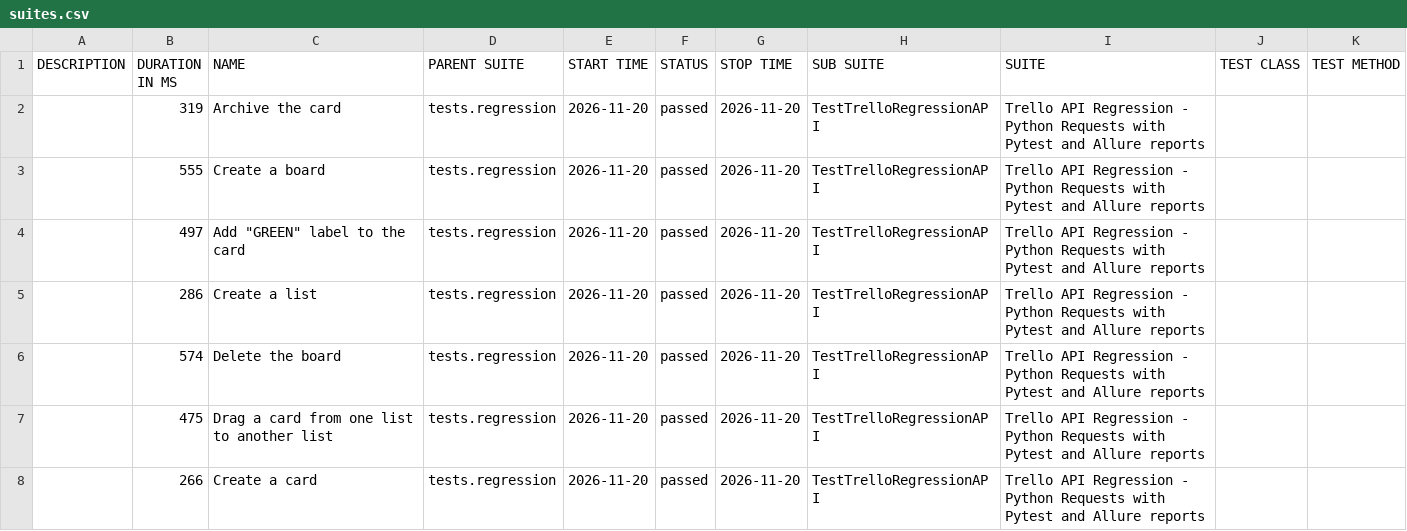
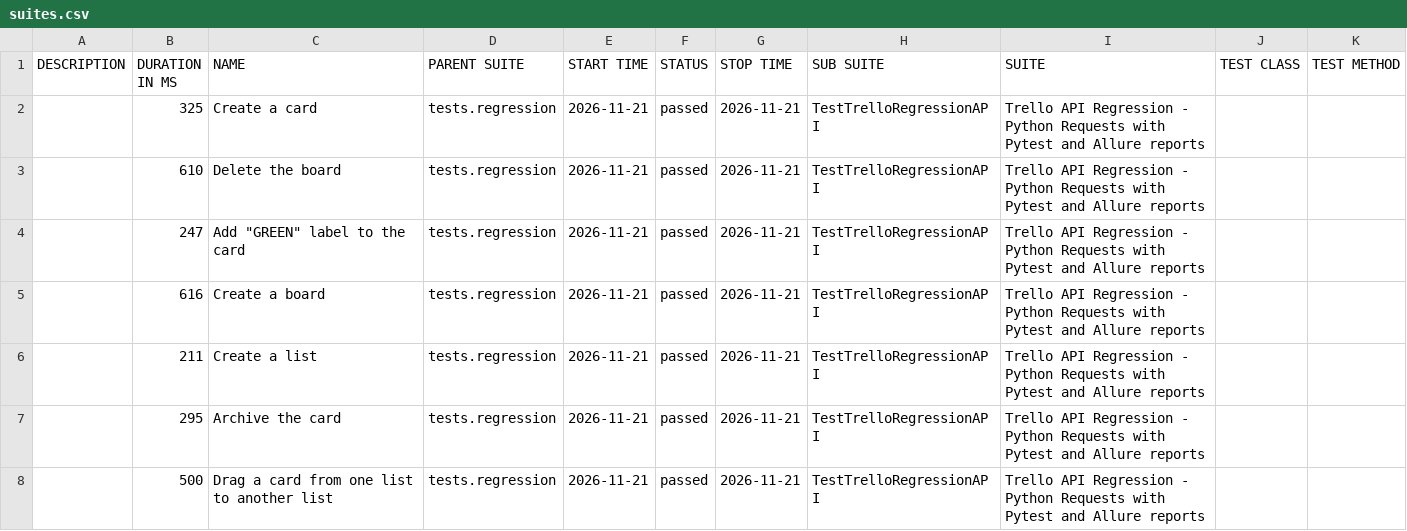
Before and after one commit to vkqapro/pythonRequestsAPI, a CSV file: data/suites.csv, drawn as a sheet.

Commit message:
Deploying to gh-pages from @ vkqapro/pythonRequestsAPI@35859a215af848e7e6b5d2f0d7978cee2e6928b4 🚀

```diff
--- a/data/suites.csv
+++ b/data/suites.csv
@@ -1,8 +1,8 @@
 "DESCRIPTION","DURATION IN MS","NAME","PARENT SUITE","START TIME","STATUS","STOP TIME","SUB SUITE","SUITE","TEST CLASS","TEST METHOD"
-"","319","Archive the card","tests.regression","2026-11-20","passed","2026-11-20","TestTrelloRegressionAPI","Trello API Regression - Python Requests with Pytest and Allure reports","",""
-"","555","Create a board","tests.regression","2026-11-20","passed","2026-11-20","TestTrelloRegressionAPI","Trello API Regression - Python Requests with Pytest and Allure reports","",""
-"","497","Add ""GREEN"" label to the card","tests.regression","2026-11-20","passed","2026-11-20","TestTrelloRegressionAPI","Trello API Regression - Python Requests with Pytest and Allure reports","",""
-"","286","Create a list","tests.regression","2026-11-20","passed","2026-11-20","TestTrelloRegressionAPI","Trello API Regression - Python Requests with Pytest and Allure reports","",""
-"","574","Delete the board","tests.regression","2026-11-20","passed","2026-11-20","TestTrelloRegressionAPI","Trello API Regression - Python Requests with Pytest and Allure reports","",""
-"","475","Drag a card from one list to another list","tests.regression","2026-11-20","passed","2026-11-20","TestTrelloRegressionAPI","Trello API Regression - Python Requests with Pytest and Allure reports","",""
-"","266","Create a card","tests.regression","2026-11-20","passed","2026-11-20","TestTrelloRegressionAPI","Trello API Regression - Python Requests with Pytest and Allure reports","",""
+"","325","Create a card","tests.regression","2026-11-21","passed","2026-11-21","TestTrelloRegressionAPI","Trello API Regression - Python Requests with Pytest and Allure reports","",""
+"","610","Delete the board","tests.regression","2026-11-21","passed","2026-11-21","TestTrelloRegressionAPI","Trello API Regression - Python Requests with Pytest and Allure reports","",""
+"","247","Add ""GREEN"" label to the card","tests.regression","2026-11-21","passed","2026-11-21","TestTrelloRegressionAPI","Trello API Regression - Python Requests with Pytest and Allure reports","",""
+"","616","Create a board","tests.regression","2026-11-21","passed","2026-11-21","TestTrelloRegressionAPI","Trello API Regression - Python Requests with Pytest and Allure reports","",""
+"","211","Create a list","tests.regression","2026-11-21","passed","2026-11-21","TestTrelloRegressionAPI","Trello API Regression - Python Requests with Pytest and Allure reports","",""
+"","295","Archive the card","tests.regression","2026-11-21","passed","2026-11-21","TestTrelloRegressionAPI","Trello API Regression - Python Requests with Pytest and Allure reports","",""
+"","500","Drag a card from one list to another list","tests.regression","2026-11-21","passed","2026-11-21","TestTrelloRegressionAPI","Trello API Regression - Python Requests with Pytest and Allure reports","",""
```
Also changed, not shown: 28 other files.
